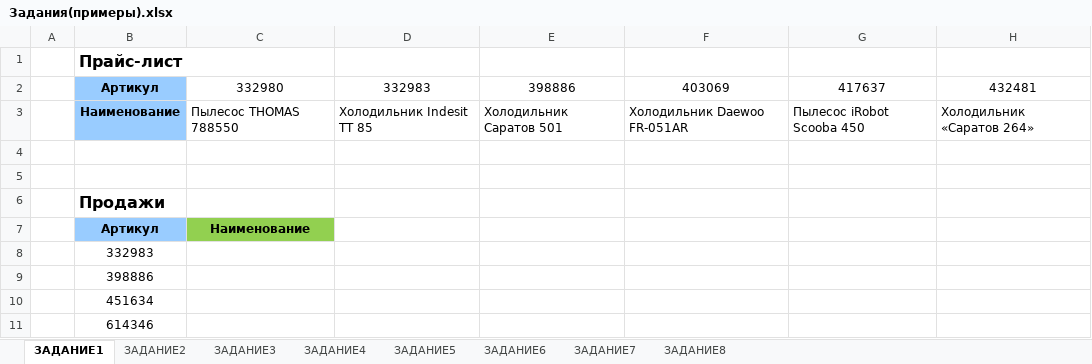
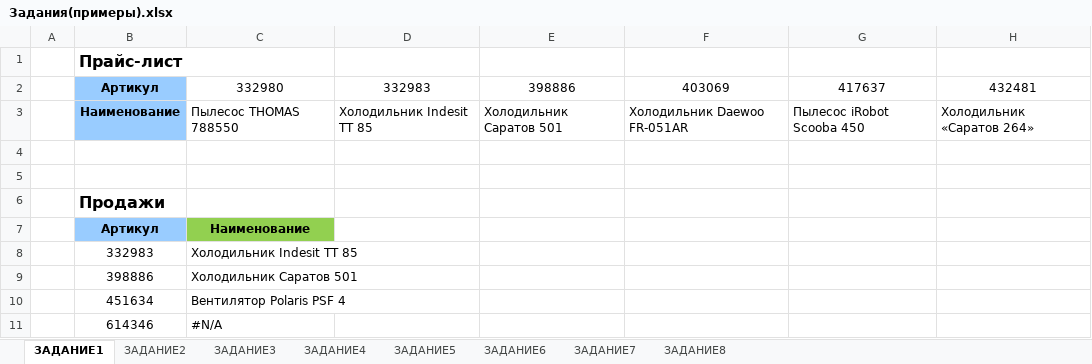
Before and after one commit to ns-m/data_analysis, an Excel workbook: OtherModule/Excel/Задания(примеры).xlsx, sheet ЗАДАНИЕ1, drawn as a sheet; only a part is shown; values as stored, in another font and other column widths than the file's, no borders; charts and pictures not drawn; the diff names each change by its address in the sheet, - before the commit and + after, or states it on an @@ line.

```diff
--- a/OtherModule/Excel/Задания(примеры).xlsx (sheet ЗАДАНИЕ1)
+++ b/OtherModule/Excel/Задания(примеры).xlsx (sheet ЗАДАНИЕ1)
-C8: (empty)
+C8: Холодильник Indesit ТТ 85
-C9: (empty)
+C9: Холодильник Саратов 501
-C10: (empty)
+C10: Вентилятор Polaris PSF 4
-C11: (empty)
+C11: #N/A
```
Also changed, not shown: charts or pictures, 6 other files.
